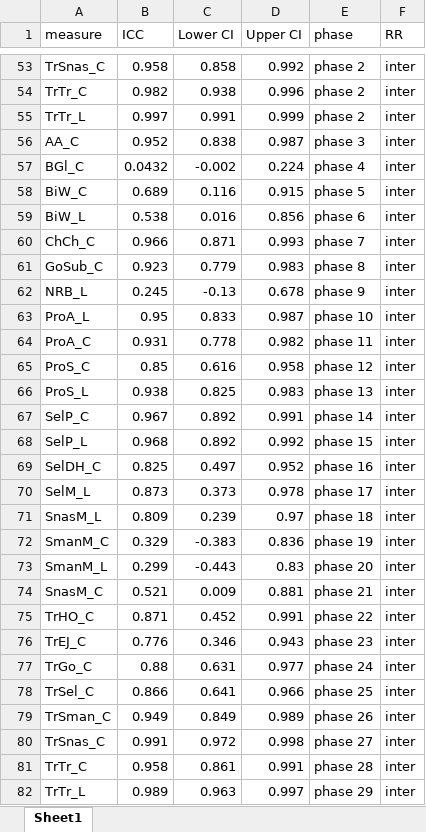
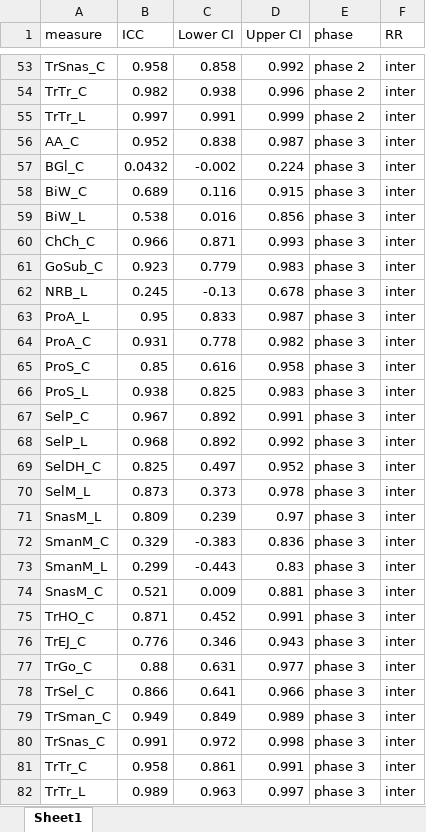
Before and after one commit to kayna-hobbs-murphy/headscan_dissertation, an Excel workbook: PAPER_1/inter_ICC_all.xlsx, sheet Sheet1, drawn as a sheet; only a part is shown, gaps mark what is left out; values as stored, in another font and other column widths than the file's, no borders; the diff names each change by its address in the sheet, - before the commit and + after, or states it on an @@ line.

Commit message:
knitting intra/inter tables

```diff
--- a/PAPER_1/inter_ICC_all.xlsx (sheet Sheet1)
+++ b/PAPER_1/inter_ICC_all.xlsx (sheet Sheet1)
-E57 (phase): phase 4
+E57 (phase): phase 3
-E58 (phase): phase 5
+E58 (phase): phase 3
-E59 (phase): phase 6
+E59 (phase): phase 3
-E60 (phase): phase 7
+E60 (phase): phase 3
-E61 (phase): phase 8
+E61 (phase): phase 3
-E62 (phase): phase 9
+E62 (phase): phase 3
-E63 (phase): phase 10
+E63 (phase): phase 3
-E64 (phase): phase 11
+E64 (phase): phase 3
-E65 (phase): phase 12
+E65 (phase): phase 3
-E66 (phase): phase 13
+E66 (phase): phase 3
-E67 (phase): phase 14
+E67 (phase): phase 3
-E68 (phase): phase 15
+E68 (phase): phase 3
-E69 (phase): phase 16
+E69 (phase): phase 3
-E70 (phase): phase 17
+E70 (phase): phase 3
-E71 (phase): phase 18
+E71 (phase): phase 3
-E72 (phase): phase 19
+E72 (phase): phase 3
-E73 (phase): phase 20
+E73 (phase): phase 3
-E74 (phase): phase 21
+E74 (phase): phase 3
-E75 (phase): phase 22
+E75 (phase): phase 3
-E76 (phase): phase 23
+E76 (phase): phase 3
-E77 (phase): phase 24
+E77 (phase): phase 3
-E78 (phase): phase 25
+E78 (phase): phase 3
-E79 (phase): phase 26
+E79 (phase): phase 3
-E80 (phase): phase 27
+E80 (phase): phase 3
-E81 (phase): phase 28
+E81 (phase): phase 3
-E82 (phase): phase 29
+E82 (phase): phase 3
```
Also changed, not shown: 3 other files.
